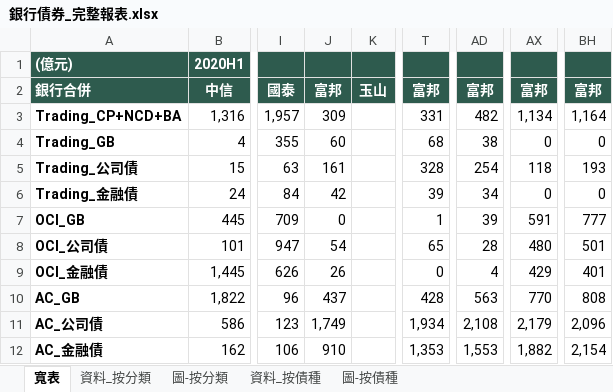
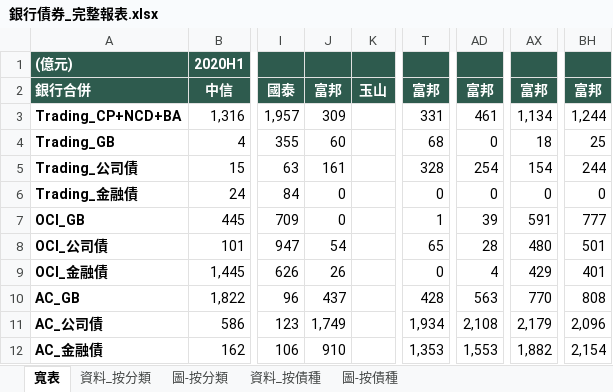
Before and after one commit to henrylin1009/auto-reports, an Excel workbook: 銀行債券_完整報表.xlsx, sheet 寬表, drawn as a sheet; only a part is shown, gaps mark what is left out; values as stored, in another font and other column widths than the file's, no borders; the diff names each change by its address in the sheet, - before the commit and + after, or states it on an @@ line.

```diff
--- a/銀行債券_完整報表.xlsx (sheet 寬表)
+++ b/銀行債券_完整報表.xlsx (sheet 寬表)
-AD3: 482
+AD3: 461
-BH3: 1,164
+BH3: 1,244
-AD4: 38
+AD4: 0
-AX4: 0
+AX4: 18
-BH4: 0
+BH4: 25
-AX5: 118
+AX5: 154
-BH5: 193
+BH5: 244
-J6: 42
+J6: 0
-T6: 39
+T6: 0
-AD6: 34
+AD6: 0
```
Also changed, not shown: sheet 資料_按債種, sheet 資料_按分類, 3 other files.
